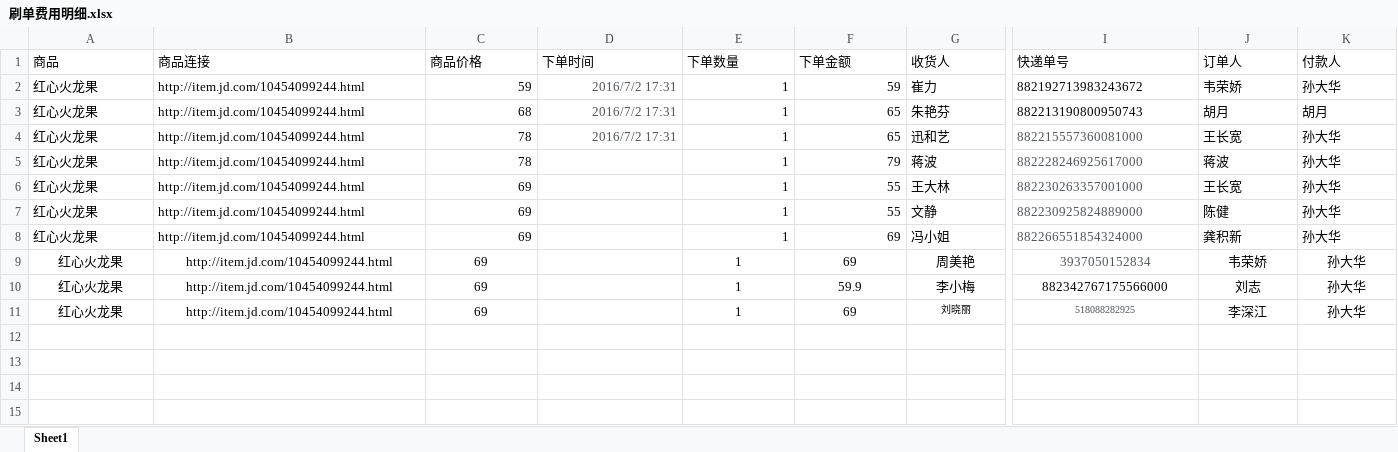
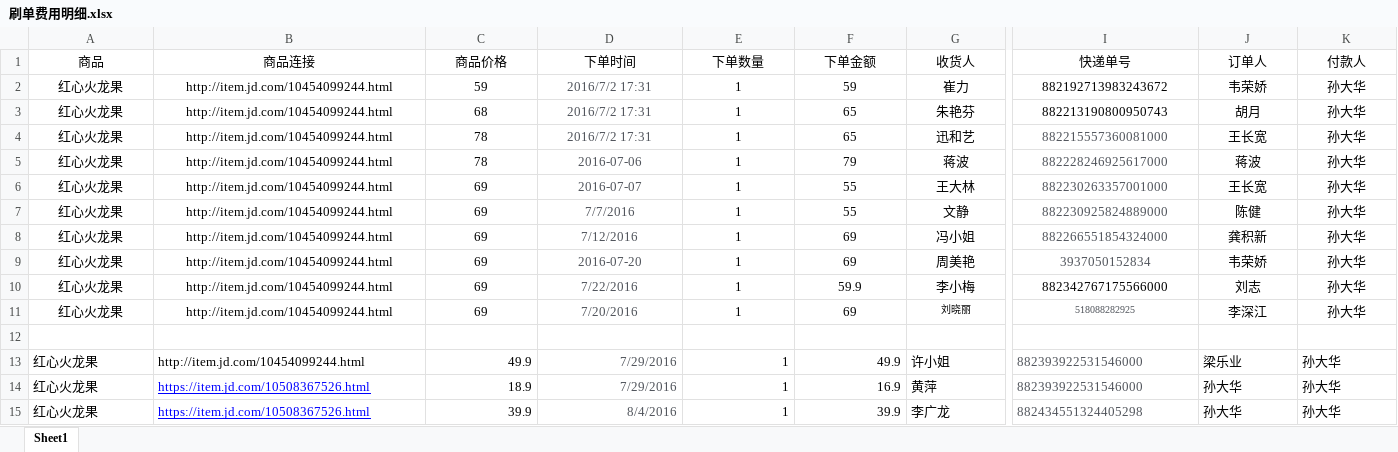
Before and after one commit to tianshiaimili/MyMind, an Excel workbook: 刷单费用明细.xlsx, sheet Sheet1, drawn as a sheet; only a part is shown, gaps mark what is left out; values as stored, in another font and other column widths than the file's, no borders; charts and pictures not drawn; rows hold the shown columns only; the diff covers the shown part only; the diff names each change by its address in the sheet, - before the commit and + after, or states it on an @@ line.

```diff
--- a/刷单费用明细.xlsx (sheet Sheet1)
+++ b/刷单费用明细.xlsx (sheet Sheet1)
-A1:G1 alignment: left
+A1:G1 alignment: center
-I1:K1 alignment: left
+I1:K1 alignment: center
-A2:B8 alignment: left
+A2:B8 alignment: center
-C2:F4 alignment: right
+C2:F4 alignment: center
-G2:G8 alignment: left
+G2:G8 alignment: center
-I2:K8 alignment: left
+I2:K8 alignment: center
-K3 (付款人): 胡月
+K3 (付款人): 孙大华
-C5:C8 alignment: right
+C5:C8 alignment: center
-D5 (下单时间): (empty)
+D5 (下单时间): 2016-07-06
-E5:F8 alignment: right
+E5:F8 alignment: center
-D6 (下单时间): (empty)
+D6 (下单时间): 2016-07-07
-D7 (下单时间): (empty)
+D7 (下单时间): 7/7/2016
-D8 (下单时间): (empty)
+D8 (下单时间): 7/12/2016
-D9 (下单时间): (empty)
+D9 (下单时间): 2016-07-20
-D10 (下单时间): (empty)
+D10 (下单时间): 7/22/2016
-D11 (下单时间): (empty)
+D11 (下单时间): 7/20/2016
+row 12: (empty)
+row 13: 红心火龙果 | http://item.jd.com/10454099244.html | 49.9 | 7/29/2016 | 1 | 49.9 | 许小姐 | 882393922531546000 | 梁乐业 | 孙大华
+row 14: 红心火龙果 | https://item.jd.com/10508367526.html | 18.9 | 7/29/2016 | 1 | 16.9 | 黄萍 | 882393922531546000 | 孙大华 | 孙大华
+row 15: 红心火龙果 | https://item.jd.com/10508367526.html | 39.9 | 8/4/2016 | 1 | 39.9 | 李广龙 | 882434551324405298 | 孙大华 | 孙大华
```
Also changed, not shown: cell formats elsewhere in this sheet, charts or pictures, 3 other files.
